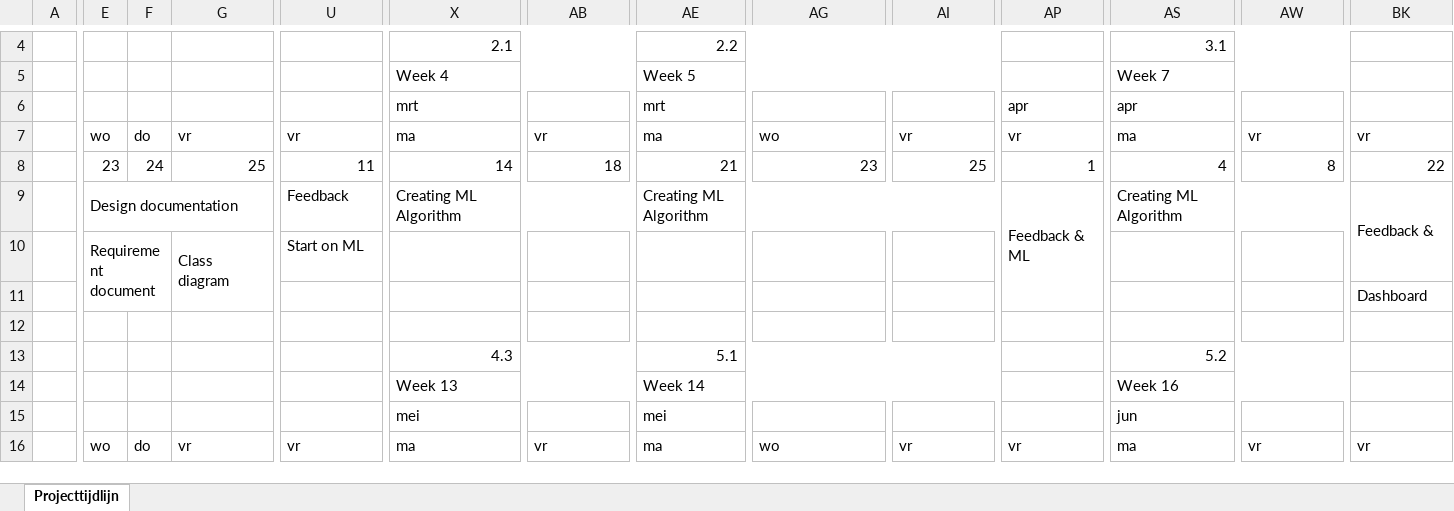
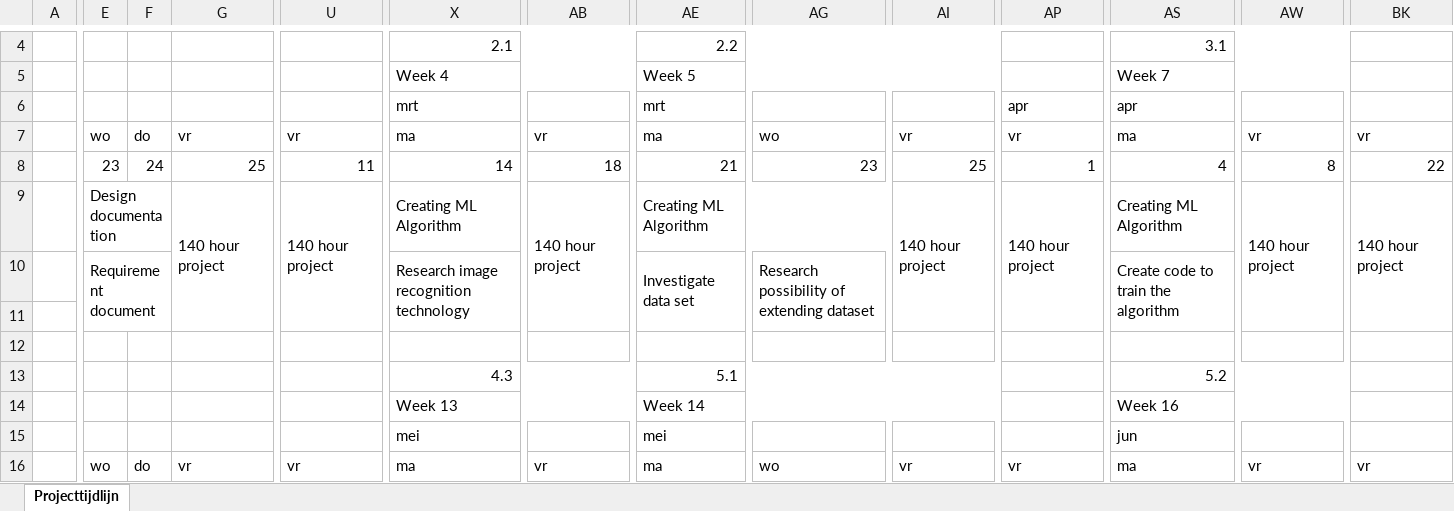
Before and after one commit to RipOrbofWinter/EyeDiseaseDetection, an Excel workbook: Documents/Project Timeline.xlsx, sheet Projecttijdlijn, drawn as a sheet; only a part is shown, gaps mark what is left out; values as stored, in another font and other column widths than the file's, no cell formats; conditional formats not drawn; removed rows and columns are numbered as before the commit, all else as after; rows hold the shown columns only; ↵ is a line break in a cell; the diff covers the shown part only; the diff names each change by its address in the sheet, - before the commit and + after, or states it on an @@ line.

Commit message:
Added dataset context
Updated after stakeholder interview

```diff
--- a/Documents/Project Timeline.xlsx (sheet Projecttijdlijn)
+++ b/Documents/Project Timeline.xlsx (sheet Projecttijdlijn)
-E9:G9 merged
+E9:F9 merged
-G9: (empty)
+G9: 140 hour project
+G9:G11 merged
-U9: Feedback
+U9: 140 hour project
+U9:U11 merged
-X9:AB9 merged
+X9:AA9 merged
-AB9: (empty)
+AB9: 140 hour project
+AB9:AB11 merged
-AE9:AI9 merged
+AE9:AH9 merged
-AI9: (empty)
+AI9: 140 hour project
+AI9:AI11 merged
-AP9: Feedback & ↵ ML
+AP9: 140 hour project
-AS9:AW9 merged
+AS9:AV9 merged
-AW9: (empty)
+AW9: 140 hour project
+AW9:AW11 merged
-BK9: Feedback &
+BK9: 140 hour project
-BK9:BK10 merged
+BK9:BK11 merged
-row 10:  | Requirement document |  | Class diagram | Start on ML
+row 10:  | Requirement document |  |  |  | Research image recognition technology |  | Investigate data set | Research possibility of extending dataset |  |  | Create code to train the algorithm
-BK11: Dashboard
+BK11: (empty)
```
Also changed, not shown: 1 added row, 1 removed row, 10 edited cells and merged cells elsewhere in this sheet, cell formats, 3 other files.
